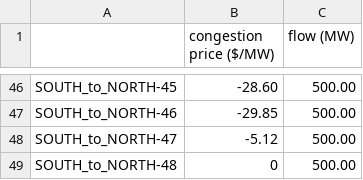
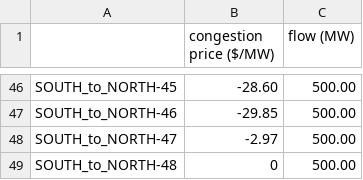
Before and after one commit to bsergi/dispatch_RA, a CSV file: TOY/results/tx_flows.csv, drawn as a sheet; only a part is shown, gaps mark what is left out; the diff covers the shown part only.

```diff
--- a/TOY/results/tx_flows.csv
+++ b/TOY/results/tx_flows.csv
@@ -47,3 +47,3 @@ SOUTH_to_NORTH-45,-28.60,500.00
 SOUTH_to_NORTH-46,-29.85,500.00
-SOUTH_to_NORTH-47,-5.12,500.00
+SOUTH_to_NORTH-47,-2.97,500.00
 SOUTH_to_NORTH-48,0,500.00
```
Also changed, not shown: 22 edited cells elsewhere in this file, TOY/inputs/transmission_lines_hourly.csv, TOY/results/generator_dispatch.csv, 14 other files.
